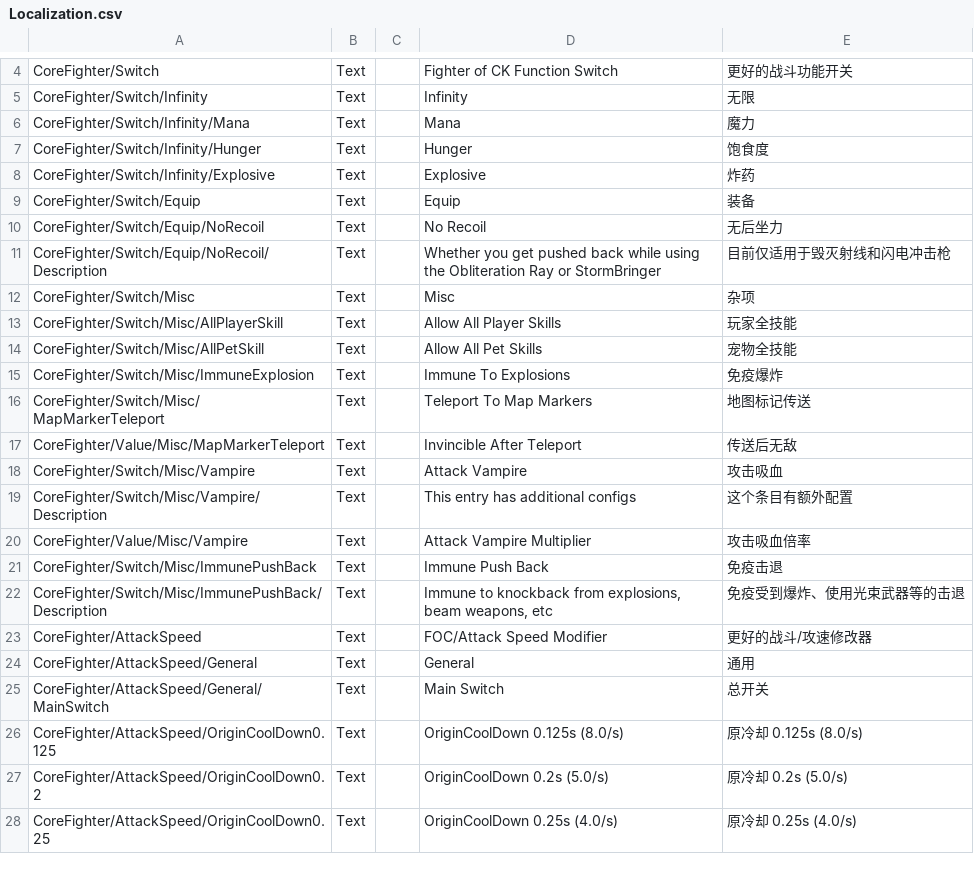
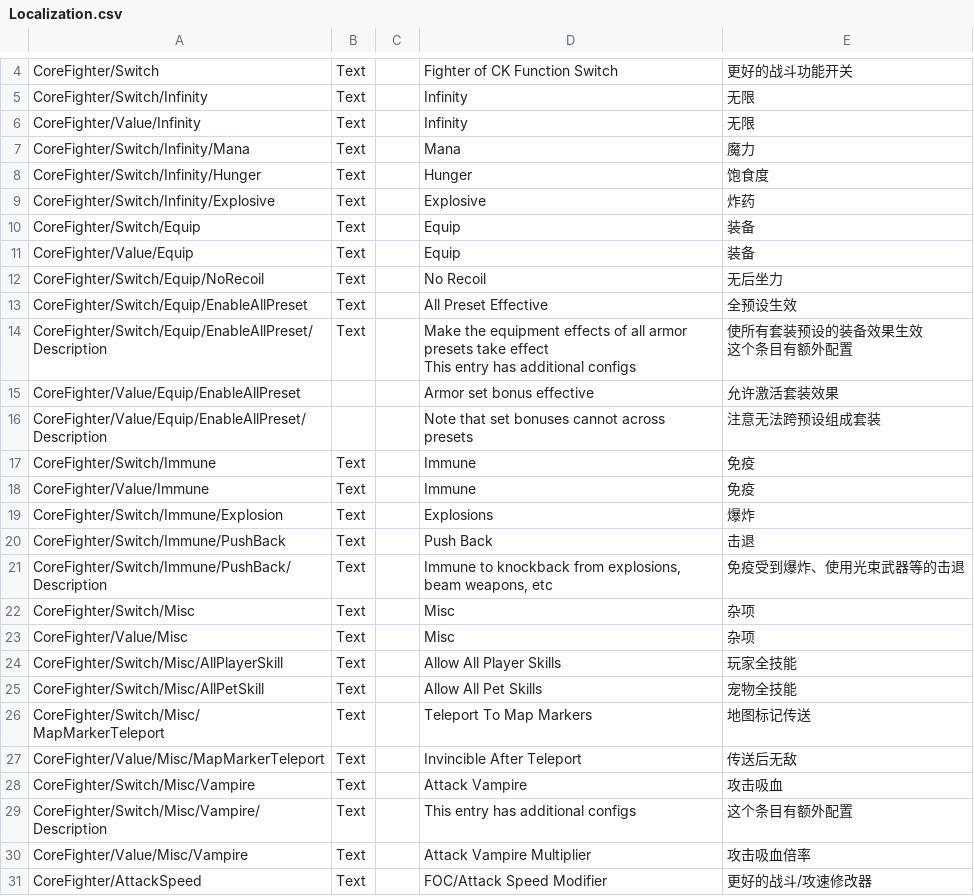
Before and after one commit to ReishyouSose/ModSDK, a CSV file: Assets/CoreFighter/Localization/Localization.csv, drawn as a sheet; only a part is shown, gaps mark what is left out; the shorter side is filled out with more unchanged rows.

Commit message:
全预设生效

```diff
--- a/Assets/CoreFighter/Localization/Localization.csv
+++ b/Assets/CoreFighter/Localization/Localization.csv
@@ -5,2 +5,3 @@ CoreFighter/Switch	Text		Fighter of CK Function Switch	更好的战斗功能开
 CoreFighter/Switch/Infinity	Text		Infinity	无限
+CoreFighter/Value/Infinity	Text		Infinity	无限
 CoreFighter/Switch/Infinity/Mana	Text		Mana	魔力
@@ -9,8 +10,19 @@ CoreFighter/Switch/Infinity/Explosive	Text		Explosive	炸药
 CoreFighter/Switch/Equip	Text		Equip	装备
+CoreFighter/Value/Equip	Text		Equip	装备
 CoreFighter/Switch/Equip/NoRecoil	Text		No Recoil	无后坐力
-CoreFighter/Switch/Equip/NoRecoil/Description	Text		Whether you get pushed back while using the Obliteration Ray or StormBringer	目前仅适用于毁灭射线和闪电冲击枪
+CoreFighter/Switch/Equip/EnableAllPreset	Text		All Preset Effective	全预设生效
+CoreFighter/Switch/Equip/EnableAllPreset/Description	Text		"Make the equipment effects of all armor presets take effect
+This entry has additional configs"	"使所有套装预设的装备效果生效
+这个条目有额外配置"
+CoreFighter/Value/Equip/EnableAllPreset			Armor set bonus effective	允许激活套装效果
+CoreFighter/Value/Equip/EnableAllPreset/Description			Note that set bonuses cannot across presets	注意无法跨预设组成套装
+CoreFighter/Switch/Immune	Text		Immune	免疫
+CoreFighter/Value/Immune	Text		Immune	免疫
+CoreFighter/Switch/Immune/Explosion	Text		Explosions	爆炸
+CoreFighter/Switch/Immune/PushBack	Text		Push Back	击退
+CoreFighter/Switch/Immune/PushBack/Description	Text		Immune to knockback from explosions, beam weapons, etc	免疫受到爆炸、使用光束武器等的击退
 CoreFighter/Switch/Misc	Text		Misc	杂项
+CoreFighter/Value/Misc	Text		Misc	杂项
 CoreFighter/Switch/Misc/AllPlayerSkill	Text		Allow All Player Skills	玩家全技能
 CoreFighter/Switch/Misc/AllPetSkill	Text		Allow All Pet Skills	宠物全技能
-CoreFighter/Switch/Misc/ImmuneExplosion	Text		Immune To Explosions	免疫爆炸
 CoreFighter/Switch/Misc/MapMarkerTeleport	Text		Teleport To Map Markers	地图标记传送
@@ -20,4 +32,2 @@ CoreFighter/Switch/Misc/Vampire/Description	Text		This entry has additional conf
 CoreFighter/Value/Misc/Vampire	Text		Attack Vampire Multiplier	攻击吸血倍率
-CoreFighter/Switch/Misc/ImmunePushBack	Text		Immune Push Back	免疫击退
-CoreFighter/Switch/Misc/ImmunePushBack/Description	Text		Immune to knockback from explosions, beam weapons, etc	免疫受到爆炸、使用光束武器等的击退
 CoreFighter/AttackSpeed	Text		FOC/Attack Speed Modifier	更好的战斗/攻速修改器
```
Also changed, not shown: 37 other files.
